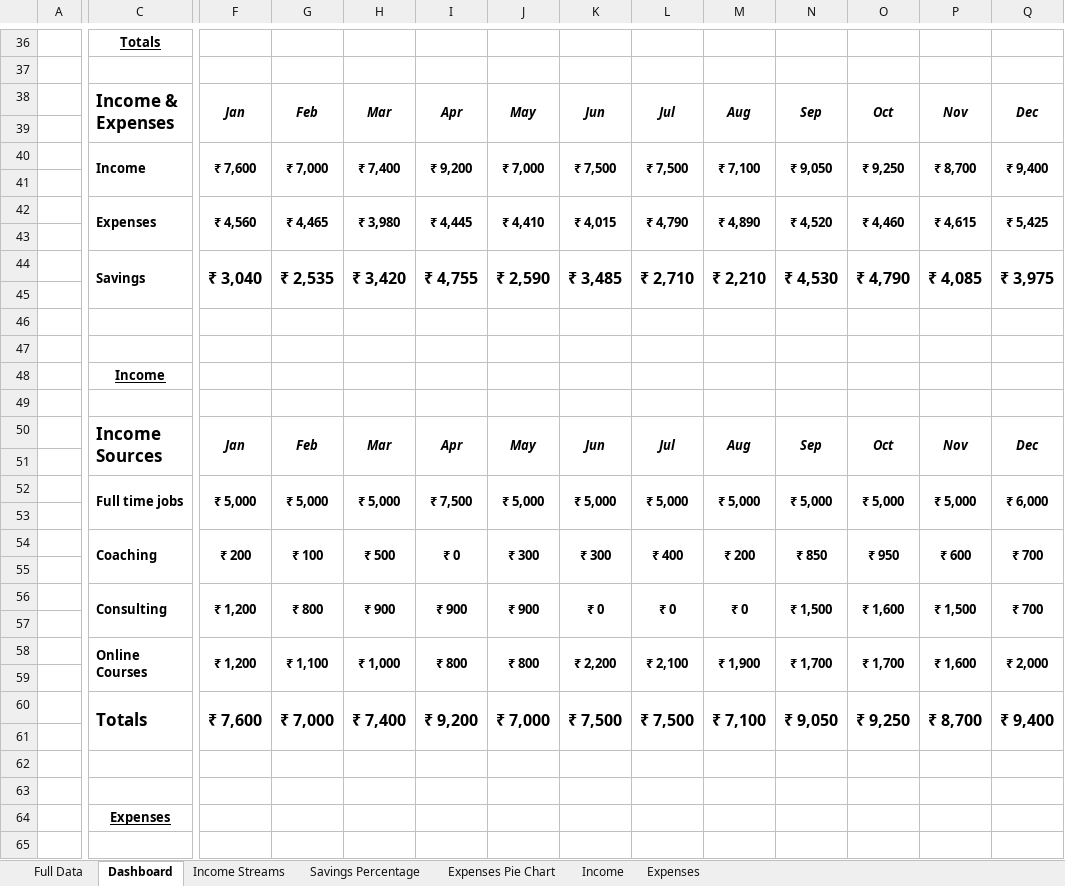
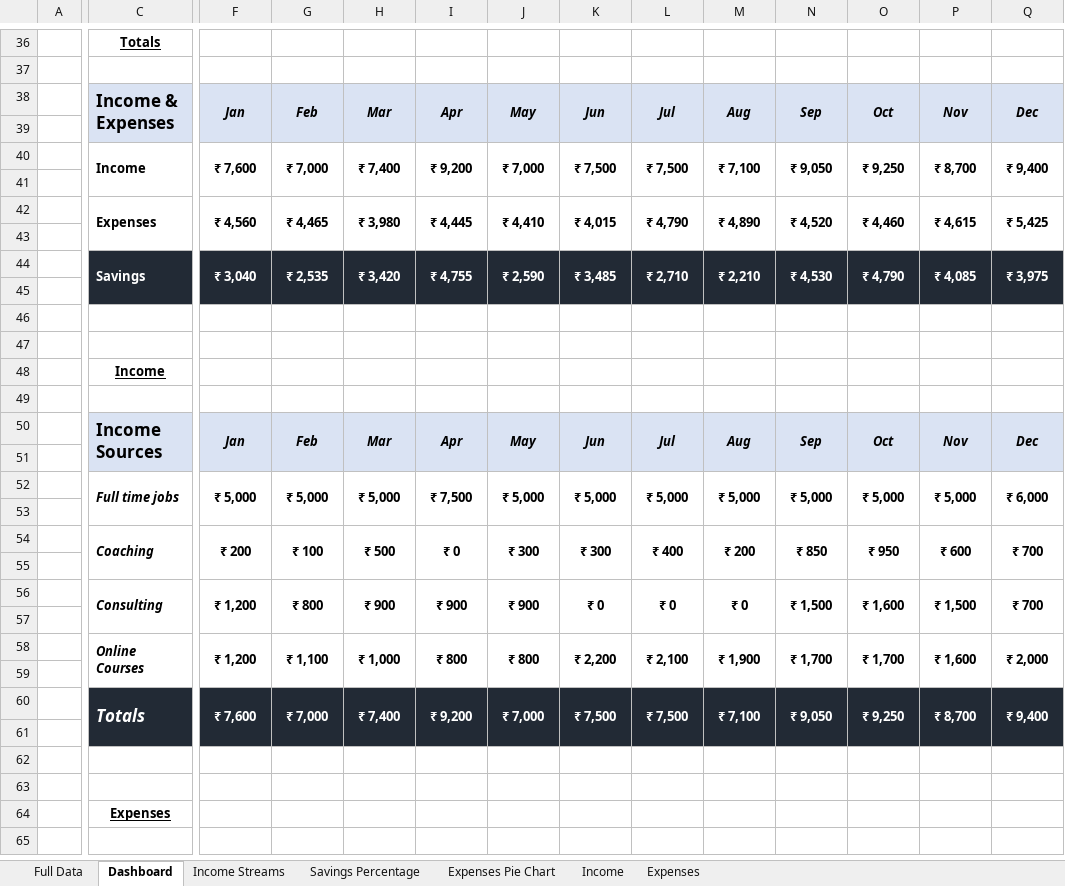
Before and after one commit to ShivalikaRastogi/Excel--Annual-Budgeting-Dashboard-Project, an Excel workbook: Dashboard.xlsx, sheet Dashboard, drawn as a sheet; only a part is shown, gaps mark what is left out; values as stored, in another font and other column widths than the file's, no borders; charts and pictures not drawn; the diff covers the shown part only; the diff names each change by its address in the sheet, - before the commit and + after, or states it on an @@ line.

```diff
--- a/Dashboard.xlsx (sheet Dashboard)
+++ b/Dashboard.xlsx (sheet Dashboard)
-C38:Q39 fill: none
+C38:Q39 fill: #DAE3F3
-C44:Q45 fill: none
+C44:Q45 fill: #222A35
-C44 text colour: black
+C44 text colour: #FFFFFF
-F44:Q44 text colour: black
+F44:Q44 text colour: #FFFFFF, text size: smaller
-C50:Q51 fill: none
+C50:Q51 fill: #DAE3F3
-C52 italic: off
+C52 italic: on
-C54 italic: off
+C54 italic: on
-C56 italic: off
+C56 italic: on
-C58 italic: off
+C58 italic: on
-C60:Q61 fill: none
+C60:Q61 fill: #222A35
@@ C60 italic: off → on, text colour: black → #FFFFFF @@
-F60:Q60 text colour: black
+F60:Q60 text colour: #FFFFFF, text size: smaller
```
Also changed, not shown: cell formats elsewhere in this sheet, sheet Expenses Pie Chart, charts or pictures.
